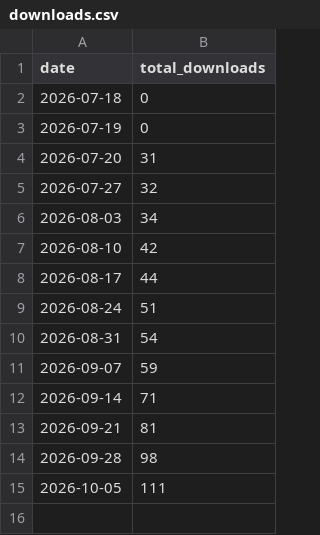
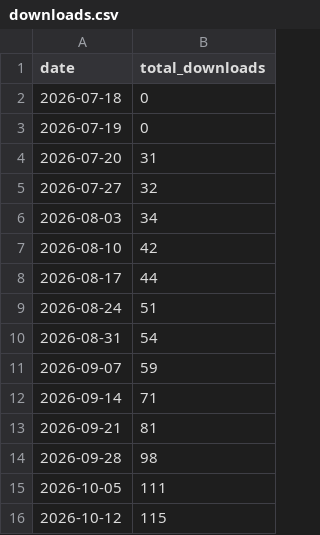
Before and after one commit to mnow-dev/AndroidFiles, a CSV file: traffic/downloads.csv, drawn as a sheet; the diff names each change by its address in the sheet, - before the commit and + after, or states it on an @@ line.

```diff
--- a/traffic/downloads.csv
+++ b/traffic/downloads.csv
+row 16: 2026-10-12 | 115
```
Also changed, not shown: 2 other files.
